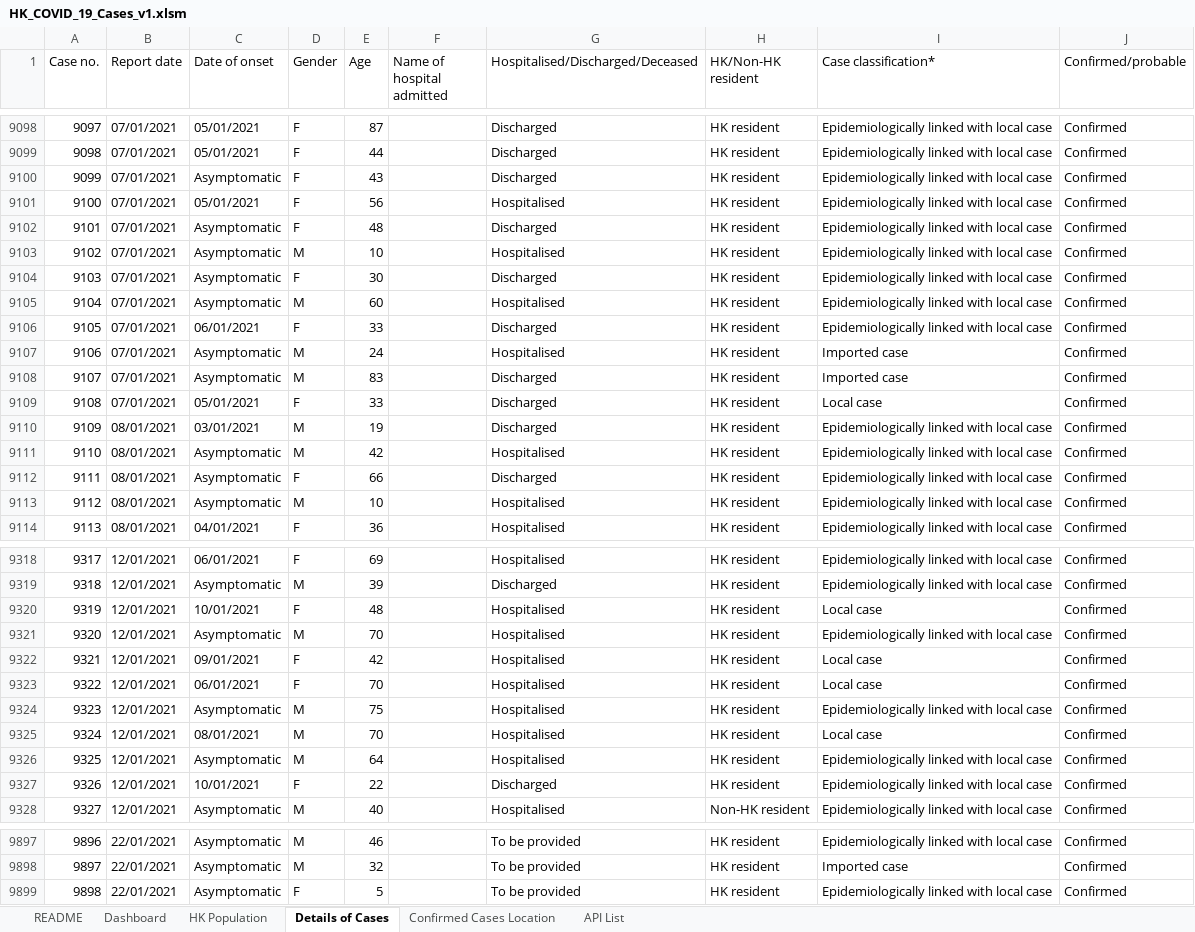
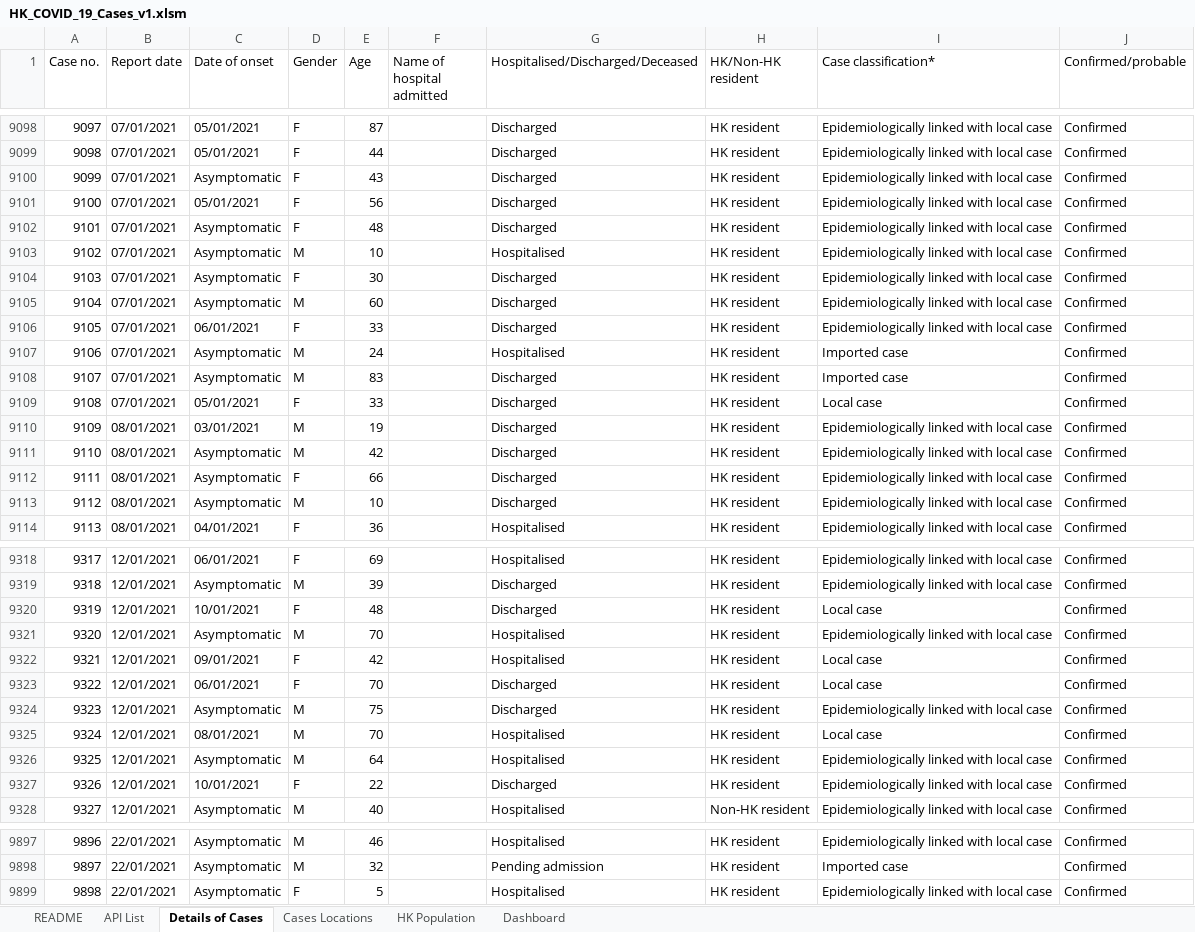
Before and after one commit to lamteng/VBA_1, an Excel workbook: HK_COVID_19_Cases_v1.xlsm, sheet Details of Cases, drawn as a sheet; only a part is shown, gaps mark what is left out; values as stored, in another font and other column widths than the file's, no borders; table styles not drawn; the diff covers the shown part only; the diff names each change by its address in the sheet, - before the commit and + after, or states it on an @@ line.

```diff
--- a/HK_COVID_19_Cases_v1.xlsm (sheet Details of Cases)
+++ b/HK_COVID_19_Cases_v1.xlsm (sheet Details of Cases)
-sheet tab: Confirmed Cases Location
+sheet tab: Cases Locations
@@ sheet tab order changed: README | API List | Details of Cases | Cases Locations | HK Population | Dashboard @@
-G9101 (Hospitalised/Discharged/Deceased): Hospitalised
+G9101 (Hospitalised/Discharged/Deceased): Discharged
-G9105 (Hospitalised/Discharged/Deceased): Hospitalised
+G9105 (Hospitalised/Discharged/Deceased): Discharged
-G9111 (Hospitalised/Discharged/Deceased): Hospitalised
+G9111 (Hospitalised/Discharged/Deceased): Discharged
-G9113 (Hospitalised/Discharged/Deceased): Hospitalised
+G9113 (Hospitalised/Discharged/Deceased): Discharged
-G9320 (Hospitalised/Discharged/Deceased): Hospitalised
+G9320 (Hospitalised/Discharged/Deceased): Discharged
-G9323:G9324 (Hospitalised/Discharged/Deceased): Hospitalised
+G9323:G9324 (Hospitalised/Discharged/Deceased): Discharged
-G9897 (Hospitalised/Discharged/Deceased): To be provided
+G9897 (Hospitalised/Discharged/Deceased): Hospitalised
-G9898 (Hospitalised/Discharged/Deceased): To be provided
+G9898 (Hospitalised/Discharged/Deceased): Pending admission
-G9899 (Hospitalised/Discharged/Deceased): To be provided
+G9899 (Hospitalised/Discharged/Deceased): Hospitalised
```
Also changed, not shown: other rows of this sheet, sheet Dashboard, sheet README, sheet HK Population, charts or pictures, 1 other file.
